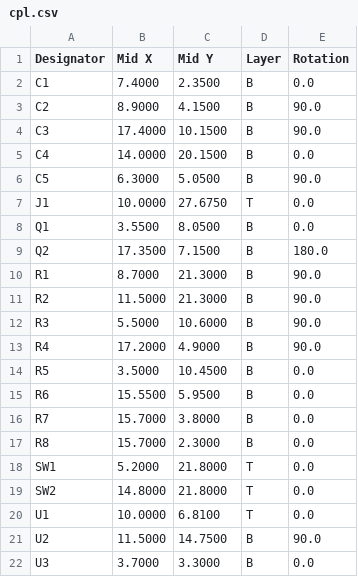
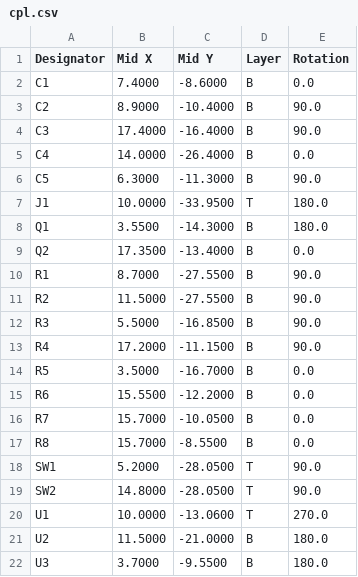
Before and after one commit to sawaYch/tamagotchi-paradise-wireless-adaptor-firmware, a CSV file: hardware/fab/cpl.csv, drawn as a sheet.

```diff
--- a/hardware/fab/cpl.csv
+++ b/hardware/fab/cpl.csv
@@ -1,22 +1,22 @@
 Designator,Mid X,Mid Y,Layer,Rotation
-C1,7.4000,2.3500,B,0.0
-C2,8.9000,4.1500,B,90.0
-C3,17.4000,10.1500,B,90.0
-C4,14.0000,20.1500,B,0.0
-C5,6.3000,5.0500,B,90.0
-J1,10.0000,27.6750,T,0.0
-Q1,3.5500,8.0500,B,0.0
-Q2,17.3500,7.1500,B,180.0
-R1,8.7000,21.3000,B,90.0
-R2,11.5000,21.3000,B,90.0
-R3,5.5000,10.6000,B,90.0
-R4,17.2000,4.9000,B,90.0
-R5,3.5000,10.4500,B,0.0
-R6,15.5500,5.9500,B,0.0
-R7,15.7000,3.8000,B,0.0
-R8,15.7000,2.3000,B,0.0
-SW1,5.2000,21.8000,T,0.0
-SW2,14.8000,21.8000,T,0.0
-U1,10.0000,6.8100,T,0.0
-U2,11.5000,14.7500,B,90.0
-U3,3.7000,3.3000,B,0.0
+C1,7.4000,-8.6000,B,0.0
+C2,8.9000,-10.4000,B,90.0
+C3,17.4000,-16.4000,B,90.0
+C4,14.0000,-26.4000,B,0.0
+C5,6.3000,-11.3000,B,90.0
+J1,10.0000,-33.9500,T,180.0
+Q1,3.5500,-14.3000,B,180.0
+Q2,17.3500,-13.4000,B,0.0
+R1,8.7000,-27.5500,B,90.0
+R2,11.5000,-27.5500,B,90.0
+R3,5.5000,-16.8500,B,90.0
+R4,17.2000,-11.1500,B,90.0
+R5,3.5000,-16.7000,B,0.0
+R6,15.5500,-12.2000,B,0.0
+R7,15.7000,-10.0500,B,0.0
+R8,15.7000,-8.5500,B,0.0
+SW1,5.2000,-28.0500,T,90.0
+SW2,14.8000,-28.0500,T,90.0
+U1,10.0000,-13.0600,T,270.0
+U2,11.5000,-21.0000,B,180.0
+U3,3.7000,-9.5500,B,180.0
```
Also changed, not shown: hardware/fab/bom.csv, 20 other files.
